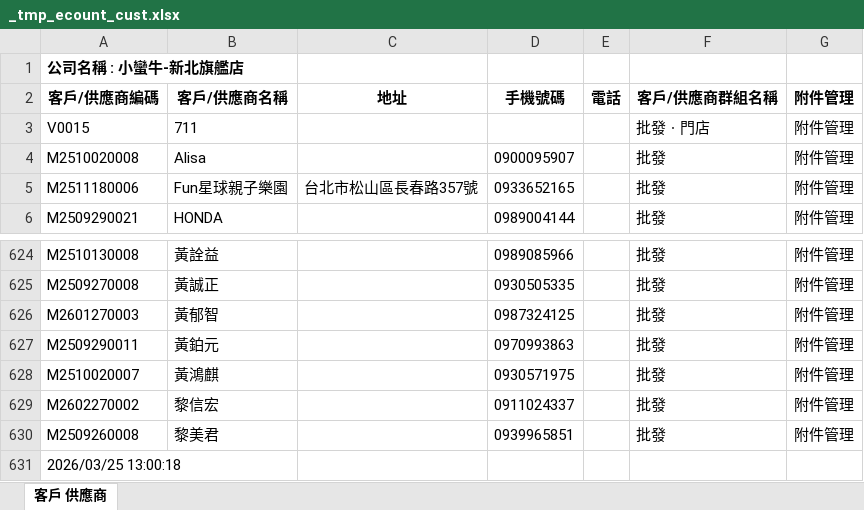
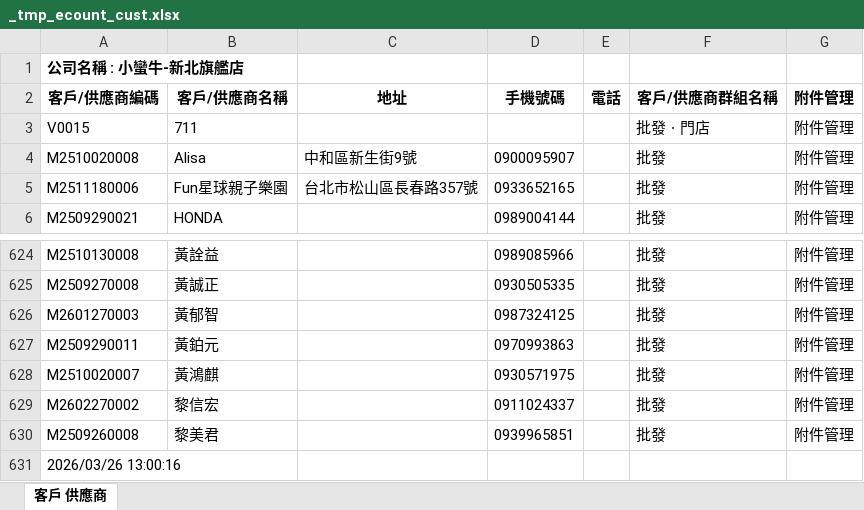
Before and after one commit to LINE-CS-BOT/BEAR, an Excel workbook: data/_tmp_ecount_cust.xlsx, sheet 客戶 供應商, drawn as a sheet; only a part is shown, gaps mark what is left out; values as stored, in another font and other column widths than the file's, no borders; the diff names each change by its address in the sheet, - before the commit and + after, or states it on an @@ line.

```diff
--- a/data/_tmp_ecount_cust.xlsx (sheet 客戶 供應商)
+++ b/data/_tmp_ecount_cust.xlsx (sheet 客戶 供應商)
-C4 (地址): (empty)
+C4 (地址): 中和區新生街9號
-A631 (客戶/供應商編碼): 2026/03/25 13:00:18
+A631 (客戶/供應商編碼): 2026/03/26 13:00:16
```
Also changed, not shown: 1 other file.
